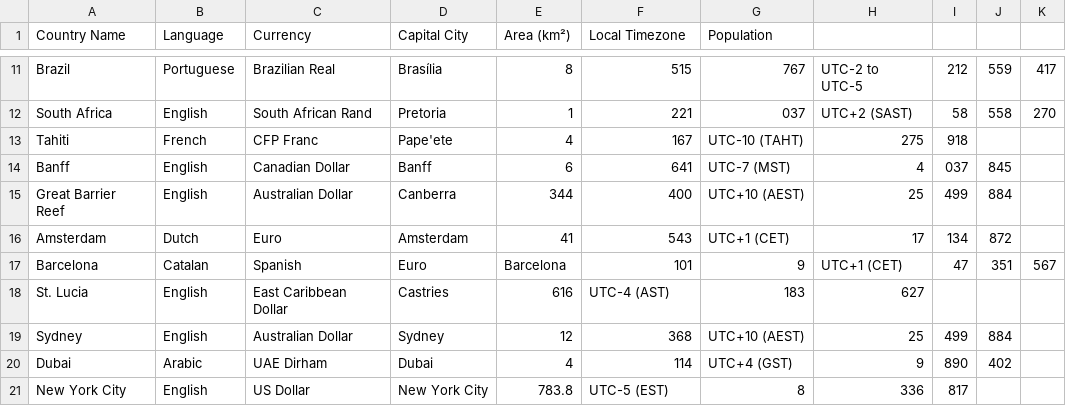
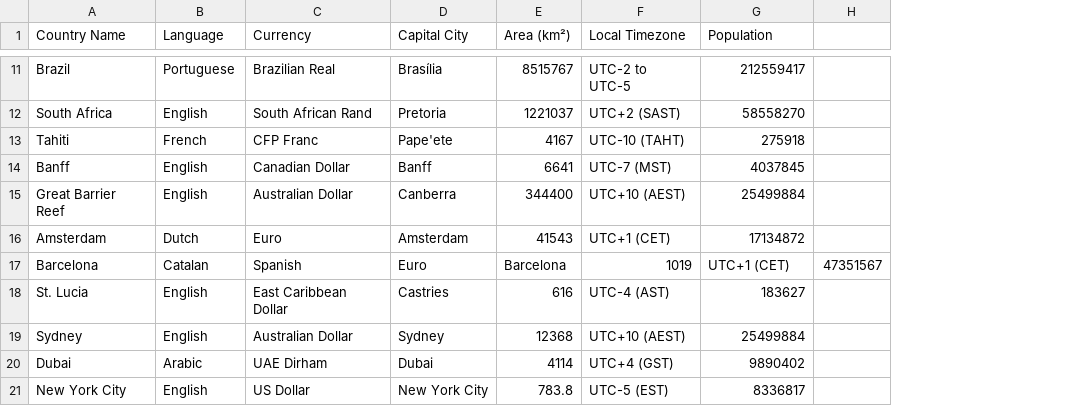
Before and after one commit to OsamaAshraf01/Ra7al, a CSV file: data/countries.csv, drawn as a sheet; only a part is shown, gaps mark what is left out; removed rows and columns are numbered as before the commit, all else as after; the diff covers the shown part only; the diff names each change by its address in the sheet, - before the commit and + after, or states it on an @@ line.

```diff
--- a/data/countries.csv
+++ b/data/countries.csv
-column H, rows 11-21: UTC-2 to UTC-5 | UTC+2 (SAST) | 275 | 4 | 25 | 17 | UTC+1 (CET) | 627 | 25 | 9 | 336
-column I, rows 11-21: 212 | 58 | 918 | 037 | 499 | 134 | 47 |  | 499 | 890 | 817
-column J, rows 11-20: 559 | 558 |  | 845 | 884 | 872 | 351 |  | 884 | 402
-column K, rows 11-17: 417 | 270 |  |  |  |  | 567
+column H, row 17: 47351567
-E11 (Area (km²)): 8
+E11 (Area (km²)): 8515767
-F11 (Local Timezone): 515
+F11 (Local Timezone): UTC-2 to UTC-5
-G11 (Population): 767
+G11 (Population): 212559417
-E12 (Area (km²)): 1
+E12 (Area (km²)): 1221037
-F12 (Local Timezone): 221
+F12 (Local Timezone): UTC+2 (SAST)
-G12 (Population): 037
+G12 (Population): 58558270
-E13 (Area (km²)): 4
+E13 (Area (km²)): 4167
-F13 (Local Timezone): 167
+F13 (Local Timezone): UTC-10 (TAHT)
-G13 (Population): UTC-10 (TAHT)
+G13 (Population): 275918
-E14 (Area (km²)): 6
+E14 (Area (km²)): 6641
-F14 (Local Timezone): 641
+F14 (Local Timezone): UTC-7 (MST)
-G14 (Population): UTC-7 (MST)
+G14 (Population): 4037845
-E15 (Area (km²)): 344
+E15 (Area (km²)): 344400
-F15 (Local Timezone): 400
+F15 (Local Timezone): UTC+10 (AEST)
-G15 (Population): UTC+10 (AEST)
+G15 (Population): 25499884
-E16 (Area (km²)): 41
+E16 (Area (km²)): 41543
-F16 (Local Timezone): 543
+F16 (Local Timezone): UTC+1 (CET)
-G16 (Population): UTC+1 (CET)
+G16 (Population): 17134872
-F17 (Local Timezone): 101
+F17 (Local Timezone): 1019
-G17 (Population): 9
+G17 (Population): UTC+1 (CET)
-G18 (Population): 183
+G18 (Population): 183627
-E19 (Area (km²)): 12
+E19 (Area (km²)): 12368
-F19 (Local Timezone): 368
+F19 (Local Timezone): UTC+10 (AEST)
-G19 (Population): UTC+10 (AEST)
+G19 (Population): 25499884
-E20 (Area (km²)): 4
+E20 (Area (km²)): 4114
-F20 (Local Timezone): 114
+F20 (Local Timezone): UTC+4 (GST)
-G20 (Population): UTC+4 (GST)
+G20 (Population): 9890402
-G21 (Population): 8
+G21 (Population): 8336817
```
Also changed, not shown: 27 edited cells elsewhere in this file.
